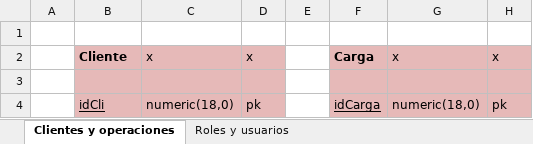
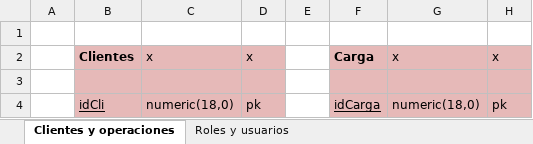
Before and after one commit to jmdapice/LOSGROSOS_RELOADED, an Excel workbook: tpGestion.xlsx, sheet Clientes y operaciones, drawn as a sheet; only a part is shown; values as stored, in another font and other column widths than the file's, no borders; the diff names each change by its address in the sheet, - before the commit and + after, or states it on an @@ line.

```diff
--- a/tpGestion.xlsx (sheet Clientes y operaciones)
+++ b/tpGestion.xlsx (sheet Clientes y operaciones)
-B2: Cliente
+B2: Clientes
```
Also changed, not shown: sheet Roles y usuarios, 52 other files.
